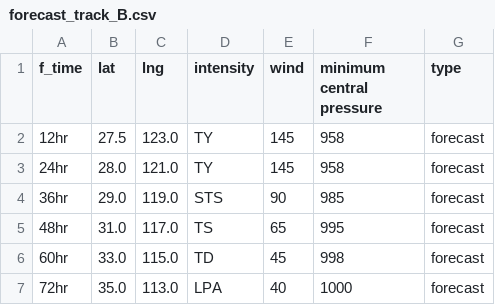
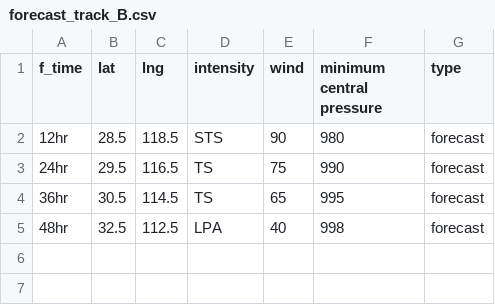
Before and after one commit to zax41006-bot/MMC-TC-GIS, a CSV file: forecast_track_B.csv, drawn as a sheet.

Commit message:
Update forecast_track_B.csv

```diff
--- a/forecast_track_B.csv
+++ b/forecast_track_B.csv
@@ -1,7 +1,5 @@
 f_time,lat,lng,intensity,wind,minimum central pressure,type
-12hr,27.5,123.0,TY,145,958,forecast
-24hr,28.0,121.0,TY,145,958,forecast
-36hr,29.0,119.0,STS,90,985,forecast
-48hr,31.0,117.0,TS,65,995,forecast
-60hr,33.0,115.0,TD,45,998,forecast
-72hr,35.0,113.0,LPA,40,1000,forecast
+12hr,28.5,118.5,STS,90,980,forecast
+24hr,29.5,116.5,TS,75,990,forecast
+36hr,30.5,114.5,TS,65,995,forecast
+48hr,32.5,112.5,LPA,40,998,forecast
```
